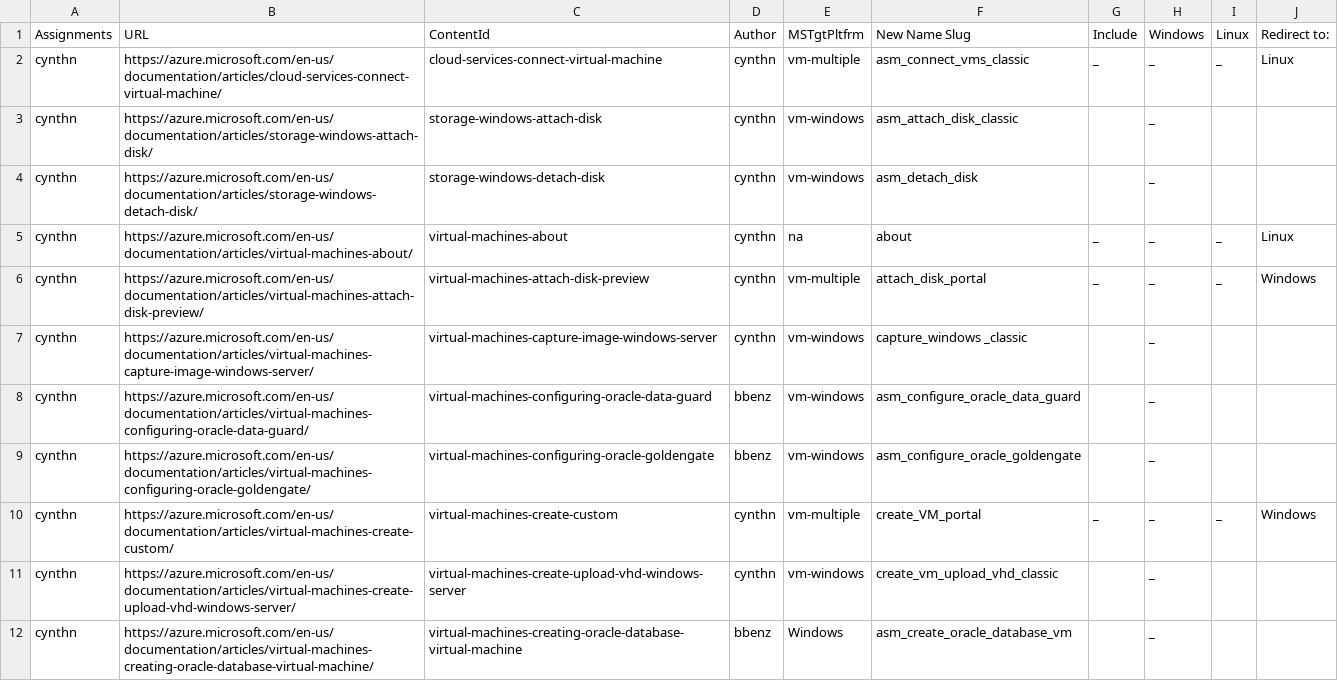
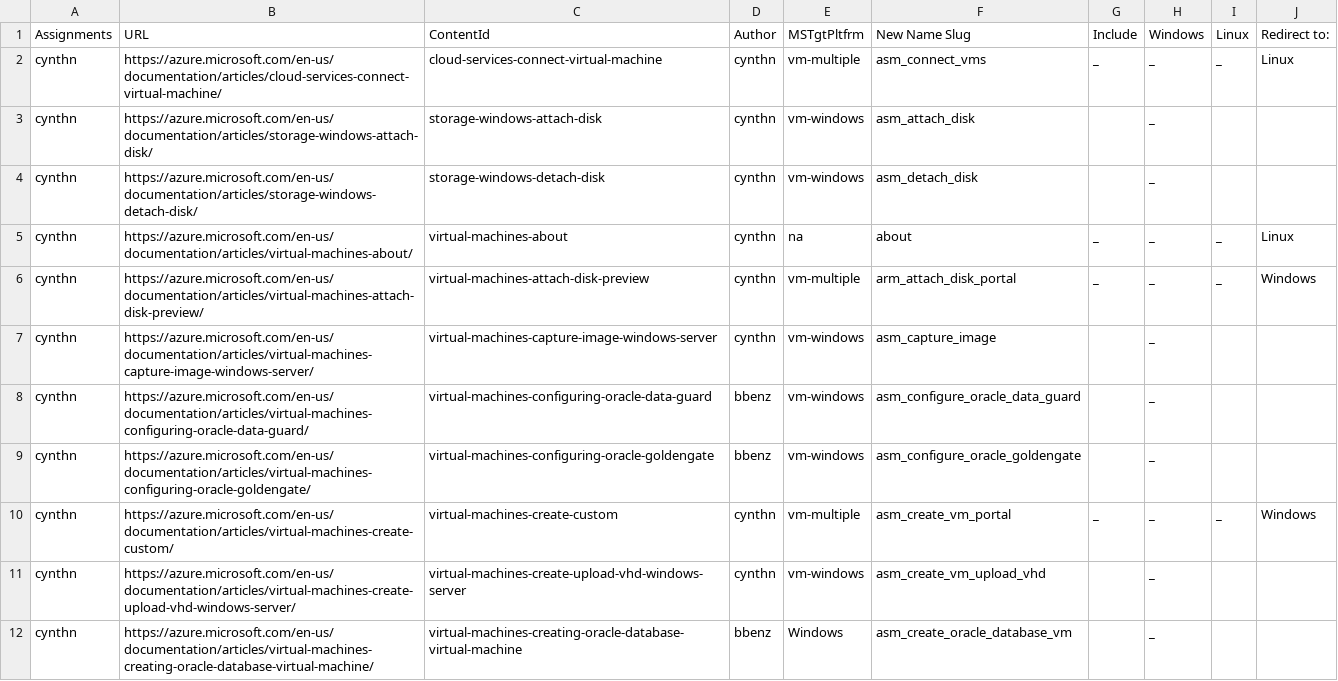
Before and after one commit to squillace/gitwork, a CSV file: bash/TOC_Split_Work.csv, drawn as a sheet; only a part is shown; the diff covers the shown part only.

Commit message:
stable looping, detecting more errors, logging files. Now on to formal name-making.

```diff
--- a/bash/TOC_Split_Work.csv
+++ b/bash/TOC_Split_Work.csv
@@ -1,12 +1,12 @@
 Assignments,URL,ContentId,Author,MSTgtPltfrm,New Name Slug,Include,Windows ,Linux,Redirect to:
-cynthn,https://azure.microsoft.com/en-us/documentation/articles/cloud-services-connect-virtual-machine/,cloud-services-connect-virtual-machine,cynthn,vm-multiple,asm_connect_vms_classic,_ ,_ ,_ ,Linux
-cynthn,https://azure.microsoft.com/en-us/documentation/articles/storage-windows-attach-disk/,storage-windows-attach-disk,cynthn,vm-windows,asm_attach_disk_classic,,_ ,,
+cynthn,https://azure.microsoft.com/en-us/documentation/articles/cloud-services-connect-virtual-machine/,cloud-services-connect-virtual-machine,cynthn,vm-multiple,asm_connect_vms,_ ,_ ,_ ,Linux
+cynthn,https://azure.microsoft.com/en-us/documentation/articles/storage-windows-attach-disk/,storage-windows-attach-disk,cynthn,vm-windows,asm_attach_disk,,_ ,,
 cynthn,https://azure.microsoft.com/en-us/documentation/articles/storage-windows-detach-disk/,storage-windows-detach-disk,cynthn,vm-windows,asm_detach_disk,,_ ,,
 cynthn,https://azure.microsoft.com/en-us/documentation/articles/virtual-machines-about/,virtual-machines-about,cynthn,na,about,_ ,_ ,_ ,Linux
-cynthn,https://azure.microsoft.com/en-us/documentation/articles/virtual-machines-attach-disk-preview/,virtual-machines-attach-disk-preview,cynthn,vm-multiple,attach_disk_portal,_ ,_ ,_ ,Windows
-cynthn,https://azure.microsoft.com/en-us/documentation/articles/virtual-machines-capture-image-windows-server/,virtual-machines-capture-image-windows-server,cynthn,vm-windows,capture_windows _classic,,_ ,,
+cynthn,https://azure.microsoft.com/en-us/documentation/articles/virtual-machines-attach-disk-preview/,virtual-machines-attach-disk-preview,cynthn,vm-multiple,arm_attach_disk_portal,_ ,_ ,_ ,Windows
+cynthn,https://azure.microsoft.com/en-us/documentation/articles/virtual-machines-capture-image-windows-server/,virtual-machines-capture-image-windows-server,cynthn,vm-windows,asm_capture_image,,_ ,,
 cynthn,https://azure.microsoft.com/en-us/documentation/articles/virtual-machines-configuring-oracle-data-guard/,virtual-machines-configuring-oracle-data-guard,bbenz,vm-windows,asm_configure_oracle_data_guard,,_ ,,
 cynthn,https://azure.microsoft.com/en-us/documentation/articles/virtual-machines-configuring-oracle-goldengate/,virtual-machines-configuring-oracle-goldengate,bbenz,vm-windows,asm_configure_oracle_goldengate,,_ ,,
-cynthn,https://azure.microsoft.com/en-us/documentation/articles/virtual-machines-create-custom/,virtual-machines-create-custom,cynthn,vm-multiple,create_VM_portal,_ ,_ ,_ ,Windows
-cynthn,https://azure.microsoft.com/en-us/documentation/articles/virtual-machines-create-upload-vhd-windows-server/,virtual-machines-create-upload-vhd-windows-server,cynthn,vm-windows,create_vm_upload_vhd_classic,,_ ,,
+cynthn,https://azure.microsoft.com/en-us/documentation/articles/virtual-machines-create-custom/,virtual-machines-create-custom,cynthn,vm-multiple,asm_create_vm_portal,_ ,_ ,_ ,Windows
+cynthn,https://azure.microsoft.com/en-us/documentation/articles/virtual-machines-create-upload-vhd-windows-server/,virtual-machines-create-upload-vhd-windows-server,cynthn,vm-windows,asm_create_vm_upload_vhd,,_ ,,
 cynthn,https://azure.microsoft.com/en-us/documentation/articles/virtual-machines-creating-oracle-database-virtual-machine/,virtual-machines-creating-oracle-database-virtual-machine,bbenz,Windows,asm_create_oracle_database_vm,,_ ,,
```
Also changed, not shown: 3 added rows, 6 removed rows and 33 edited cells elsewhere in this file, 1 other file.
